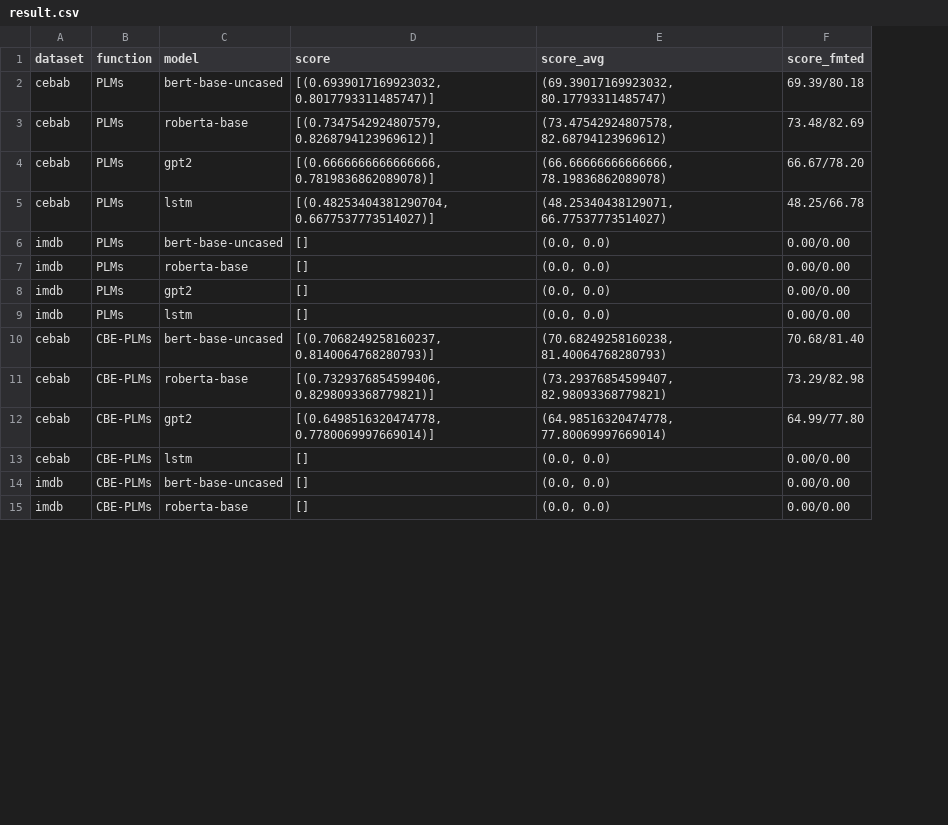
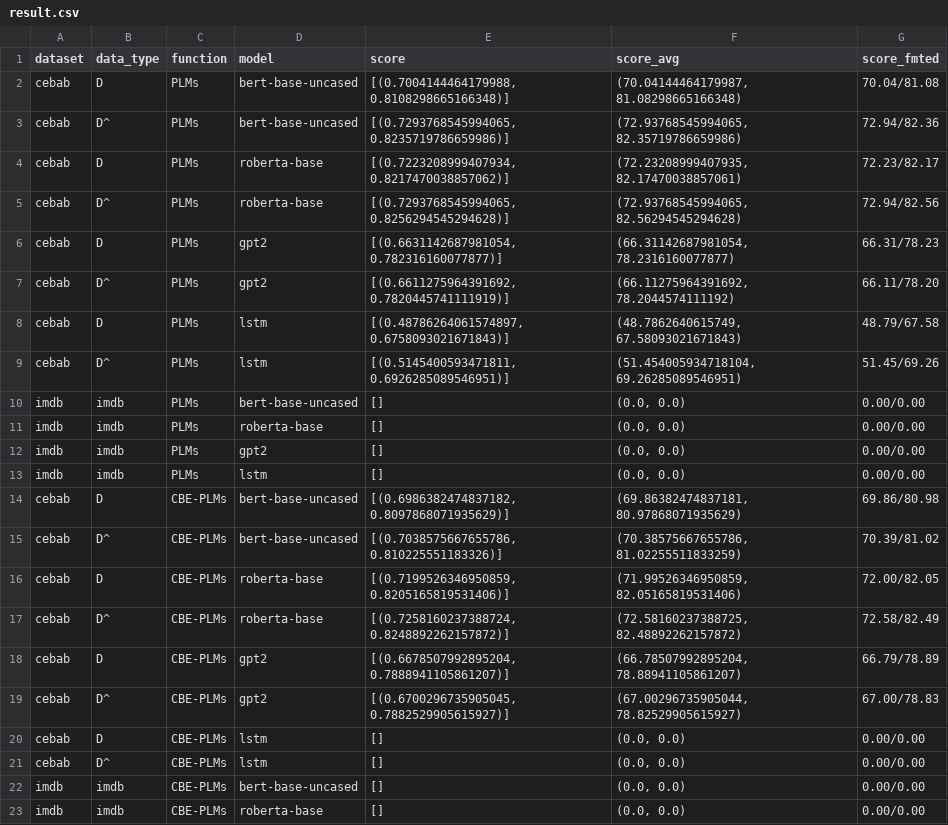
Before and after one commit to scott-f-zhang/CBM-NLP, a CSV file: main/result.csv, drawn as a sheet; only a part is shown; addresses are those after the commit; the diff covers the shown part only; the diff names each change by its address in the sheet, - before the commit and + after, or states it on an @@ line.

Commit message:
update results

```diff
--- a/main/result.csv
+++ b/main/result.csv
+column B (data_type), row 3: D^; rows 5-6: D^ | D; row 8: D; rows 10-14: imdb | imdb | imdb | imdb | D; rows 17-18: D^ | D; rows 21-23: D^ | imdb | imdb
+row 2: cebab | D | PLMs | bert-base-uncased | [(0.7004144464179988, 0.8108298665166348)] | (70.04144464179987, 81.08298665166348) | 70.04/81.08
-E3 (score): [(0.6939017169923032, 0.8017793311485747)]
+E3 (score): [(0.7293768545994065, 0.8235719786659986)]
-F3 (score_avg): (69.39017169923032, 80.17793311485747)
+F3 (score_avg): (72.93768545994065, 82.35719786659986)
-G3 (score_fmted): 69.39/80.18
+G3 (score_fmted): 72.94/82.36
+row 4: cebab | D | PLMs | roberta-base | [(0.7223208999407934, 0.8217470038857062)] | (72.23208999407935, 82.17470038857061) | 72.23/82.17
-E5 (score): [(0.7347542924807579, 0.8268794123969612)]
+E5 (score): [(0.7293768545994065, 0.8256294545294628)]
-F5 (score_avg): (73.47542924807578, 82.68794123969612)
+F5 (score_avg): (72.93768545994065, 82.56294545294628)
-G5 (score_fmted): 73.48/82.69
+G5 (score_fmted): 72.94/82.56
-E6 (score): [(0.6666666666666666, 0.7819836862089078)]
+E6 (score): [(0.6631142687981054, 0.782316160077877)]
-F6 (score_avg): (66.66666666666666, 78.19836862089078)
+F6 (score_avg): (66.31142687981054, 78.2316160077877)
-G6 (score_fmted): 66.67/78.20
+G6 (score_fmted): 66.31/78.23
+row 7: cebab | D^ | PLMs | gpt2 | [(0.6611275964391692, 0.7820445741111919)] | (66.11275964391692, 78.2044574111192) | 66.11/78.20
-E8 (score): [(0.48253404381290704, 0.6677537773514027)]
+E8 (score): [(0.48786264061574897, 0.6758093021671843)]
-F8 (score_avg): (48.25340438129071, 66.77537773514027)
+F8 (score_avg): (48.7862640615749, 67.58093021671843)
-G8 (score_fmted): 48.25/66.78
+G8 (score_fmted): 48.79/67.58
+row 9: cebab | D^ | PLMs | lstm | [(0.5145400593471811, 0.6926285089546951)] | (51.454005934718104, 69.26285089546951) | 51.45/69.26
-E14 (score): [(0.7068249258160237, 0.8140064768280793)]
+E14 (score): [(0.6986382474837182, 0.8097868071935629)]
-F14 (score_avg): (70.68249258160238, 81.40064768280793)
+F14 (score_avg): (69.86382474837181, 80.97868071935629)
-G14 (score_fmted): 70.68/81.40
+G14 (score_fmted): 69.86/80.98
+row 15: cebab | D^ | CBE-PLMs | bert-base-uncased | [(0.7038575667655786, 0.810225551183326)] | (70.38575667655786, 81.02255511833259) | 70.39/81.02
+row 16: cebab | D | CBE-PLMs | roberta-base | [(0.7199526346950859, 0.8205165819531406)] | (71.99526346950859, 82.05165819531406) | 72.00/82.05
-E17 (score): [(0.7329376854599406, 0.8298093368779821)]
+E17 (score): [(0.7258160237388724, 0.8248892262157872)]
-F17 (score_avg): (73.29376854599407, 82.98093368779821)
+F17 (score_avg): (72.58160237388725, 82.48892262157872)
-G17 (score_fmted): 73.29/82.98
+G17 (score_fmted): 72.58/82.49
-E18 (score): [(0.6498516320474778, 0.7780069997669014)]
+E18 (score): [(0.6678507992895204, 0.7888941105861207)]
-F18 (score_avg): (64.98516320474778, 77.80069997669014)
+F18 (score_avg): (66.78507992895204, 78.88941105861207)
-G18 (score_fmted): 64.99/77.80
+G18 (score_fmted): 66.79/78.89
+row 19: cebab | D^ | CBE-PLMs | gpt2 | [(0.6700296735905045, 0.7882529905615927)] | (67.00296735905044, 78.82529905615927) | 67.00/78.83
+row 20: cebab | D | CBE-PLMs | lstm | [] | (0.0, 0.0) | 0.00/0.00
```
Also changed, not shown: 2 added rows, 1 removed row and 13 edited cells elsewhere in this file.
